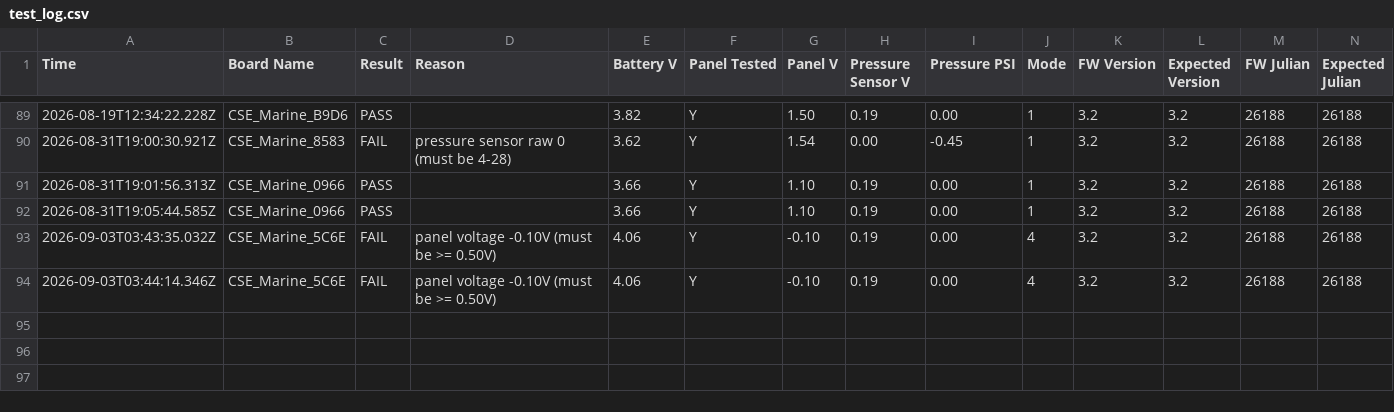
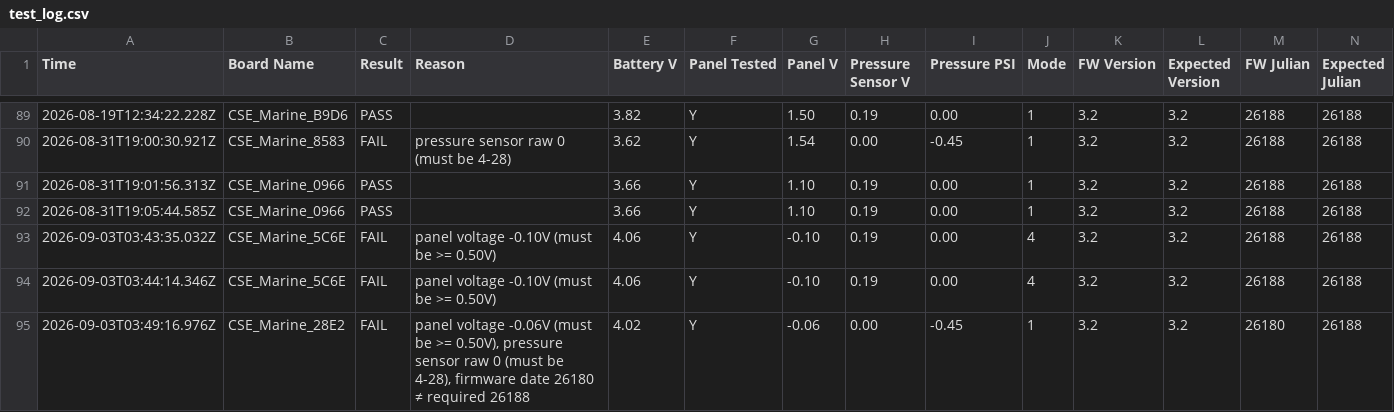
Before and after one commit to gmiedema-cse/Keepertech-logs, a CSV file: test_log.csv, drawn as a sheet; only a part is shown, gaps mark what is left out.

Commit message:
Update test log (94 results)

```diff
--- a/test_log.csv
+++ b/test_log.csv
@@ -94 +94,2 @@ Time,Board Name,Result,Reason,Battery V,Panel Tested,Panel V,Pressure Sensor V,P
 2026-09-03T03:44:14.346Z,CSE_Marine_5C6E,FAIL,panel voltage -0.10V (must be >= 0.50V),4.06,Y,-0.10,0.19,0.00,4,3.2,3.2,26188,26188
+2026-09-03T03:49:16.976Z,CSE_Marine_28E2,FAIL,"panel voltage -0.06V (must be >= 0.50V), pressure sensor raw 0 (must be 4-28), firmware date 26180 ≠ required 26188",4.02,Y,-0.06,0.00,-0.45,1,3.2,3.2,26180,26188
```
